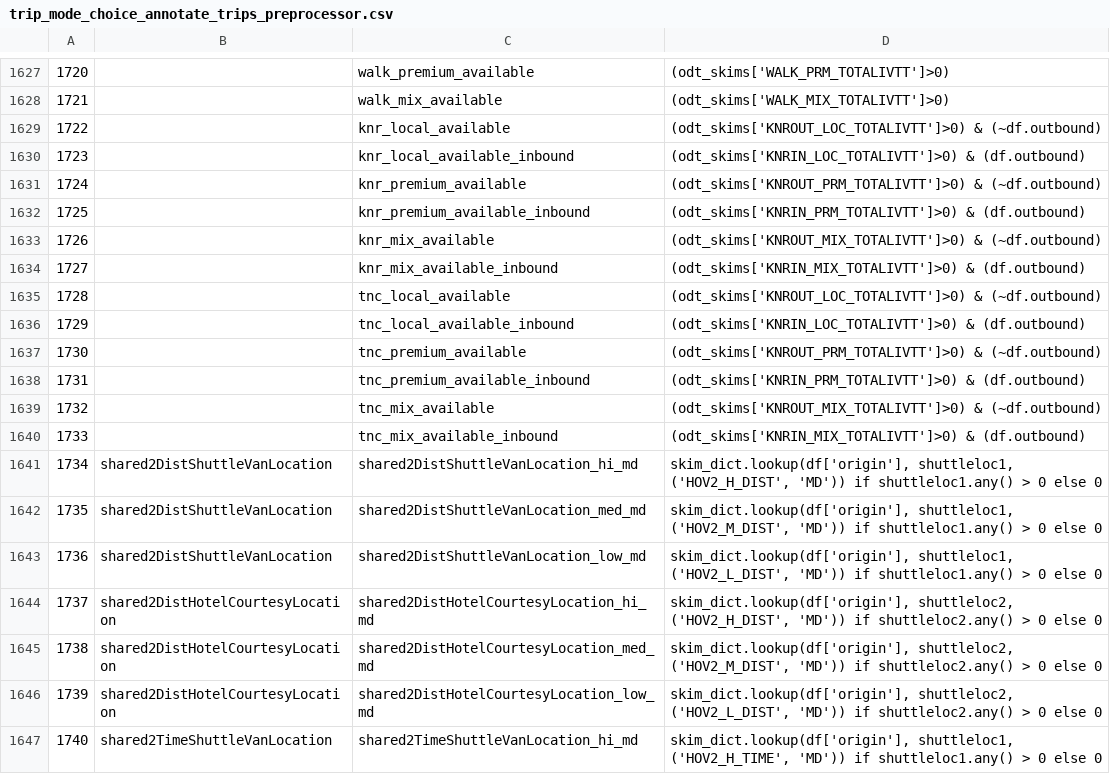
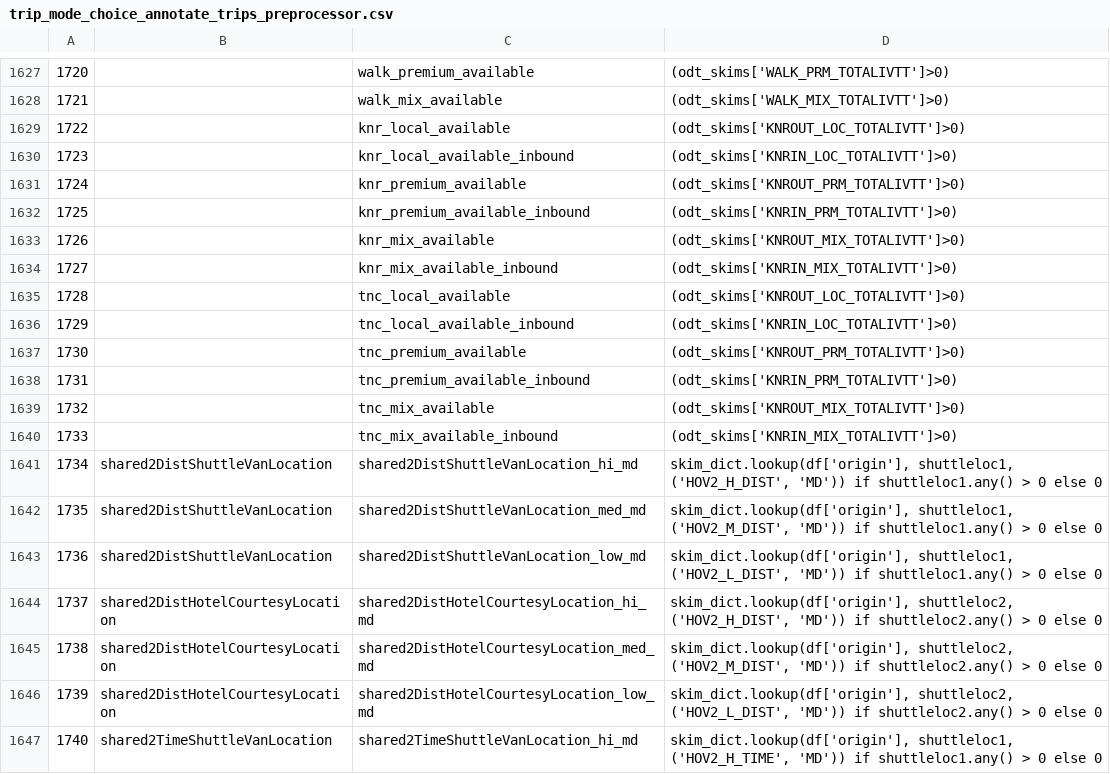
Before and after one commit to SANDAG/ABM, a CSV file: src/asim/configs/airport.SAN/trip_mode_choice_annotate_trips_preprocessor.csv, drawn as a sheet; only a part is shown, gaps mark what is left out.

Commit message:
bugfix: knr-transit and tnc-transit availability should not check for direction; direction is handled in util exprs; otherwise, one of the outbound/inbound availability terms will be false for all trips resulting in the mode not being chosen

```diff
--- a/src/asim/configs/airport.SAN/trip_mode_choice_annotate_trips_preprocessor.csv
+++ b/src/asim/configs/airport.SAN/trip_mode_choice_annotate_trips_preprocessor.csv
@@ -1642,14 +1642,14 @@
 1721,,walk_mix_available,(odt_skims['WALK_MIX_TOTALIVTT']>0)
-1722,,knr_local_available,(odt_skims['KNROUT_LOC_TOTALIVTT']>0) & (~df.outbound)
-1723,,knr_local_available_inbound,(odt_skims['KNRIN_LOC_TOTALIVTT']>0) & (df.outbound)
-1724,,knr_premium_available,(odt_skims['KNROUT_PRM_TOTALIVTT']>0) & (~df.outbound)
-1725,,knr_premium_available_inbound,(odt_skims['KNRIN_PRM_TOTALIVTT']>0) & (df.outbound)
-1726,,knr_mix_available,(odt_skims['KNROUT_MIX_TOTALIVTT']>0) & (~df.outbound)
-1727,,knr_mix_available_inbound,(odt_skims['KNRIN_MIX_TOTALIVTT']>0) & (df.outbound)
-1728,,tnc_local_available,(odt_skims['KNROUT_LOC_TOTALIVTT']>0) & (~df.outbound)
-1729,,tnc_local_available_inbound,(odt_skims['KNRIN_LOC_TOTALIVTT']>0) & (df.outbound)
-1730,,tnc_premium_available,(odt_skims['KNROUT_PRM_TOTALIVTT']>0) & (~df.outbound)
-1731,,tnc_premium_available_inbound,(odt_skims['KNRIN_PRM_TOTALIVTT']>0) & (df.outbound)
-1732,,tnc_mix_available,(odt_skims['KNROUT_MIX_TOTALIVTT']>0) & (~df.outbound)
-1733,,tnc_mix_available_inbound,(odt_skims['KNRIN_MIX_TOTALIVTT']>0) & (df.outbound)
+1722,,knr_local_available,(odt_skims['KNROUT_LOC_TOTALIVTT']>0)
+1723,,knr_local_available_inbound,(odt_skims['KNRIN_LOC_TOTALIVTT']>0)
+1724,,knr_premium_available,(odt_skims['KNROUT_PRM_TOTALIVTT']>0)
+1725,,knr_premium_available_inbound,(odt_skims['KNRIN_PRM_TOTALIVTT']>0)
+1726,,knr_mix_available,(odt_skims['KNROUT_MIX_TOTALIVTT']>0)
+1727,,knr_mix_available_inbound,(odt_skims['KNRIN_MIX_TOTALIVTT']>0)
+1728,,tnc_local_available,(odt_skims['KNROUT_LOC_TOTALIVTT']>0)
+1729,,tnc_local_available_inbound,(odt_skims['KNRIN_LOC_TOTALIVTT']>0)
+1730,,tnc_premium_available,(odt_skims['KNROUT_PRM_TOTALIVTT']>0)
+1731,,tnc_premium_available_inbound,(odt_skims['KNRIN_PRM_TOTALIVTT']>0)
+1732,,tnc_mix_available,(odt_skims['KNROUT_MIX_TOTALIVTT']>0)
+1733,,tnc_mix_available_inbound,(odt_skims['KNRIN_MIX_TOTALIVTT']>0)
 1734,shared2DistShuttleVanLocation,shared2DistShuttleVanLocation_hi_md,"skim_dict.lookup(df['origin'], shuttleloc1, ('HOV2_H_DIST', 'MD')) if shuttleloc1.any() > 0 else 0"
```
